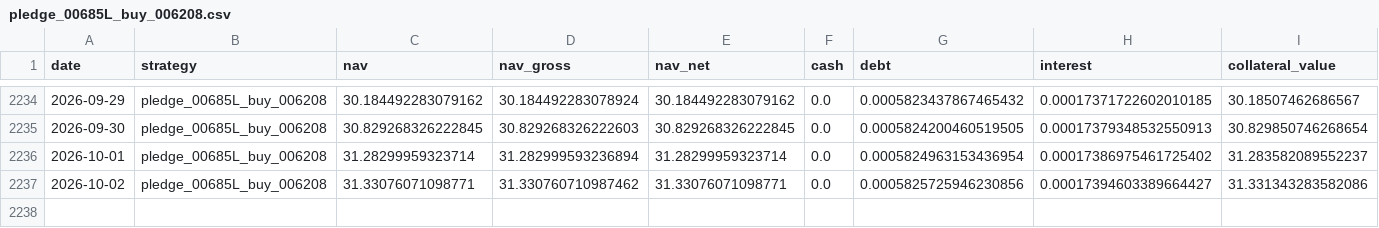
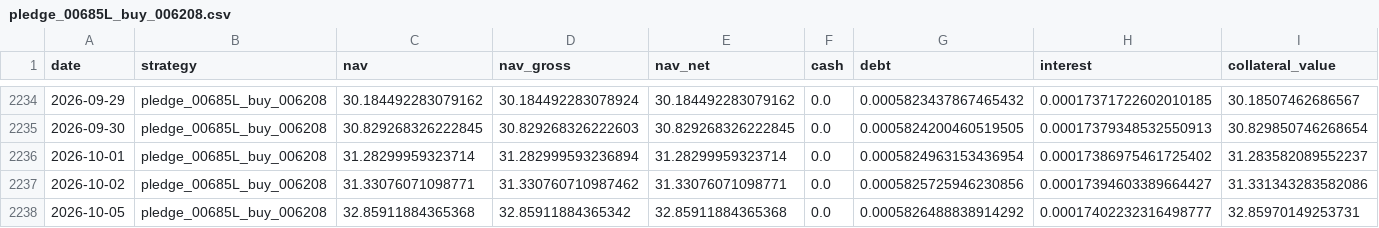
Before and after one commit to hanjhou2000716/prstk-taiwan-etf-research, a CSV file: site/data/backtests/pledge_00685L_buy_006208.csv, drawn as a sheet; only a part is shown, gaps mark what is left out; rows hold the shown columns only; the diff names each change by its address in the sheet, - before the commit and + after, or states it on an @@ line.

```diff
--- a/site/data/backtests/pledge_00685L_buy_006208.csv
+++ b/site/data/backtests/pledge_00685L_buy_006208.csv
+row 2238: 2026-10-05 | pledge_00685L_buy_006208 | 32.85911884365368 | 32.85911884365342 | 32.85911884365368 | 0.0 | 0.0005826488838914292 | 0.00017402232316498777 | 32.85970149253731
```
Also changed, not shown: site/data/backtests/fixed_beta_50_cash_50_00685L.csv, site/data/backtests/pledge_006208_dynamic.csv, 15 other files.
